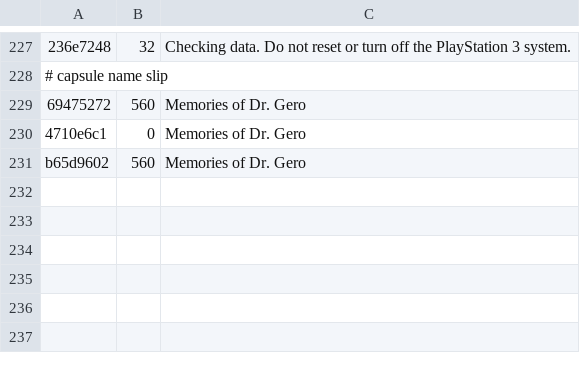
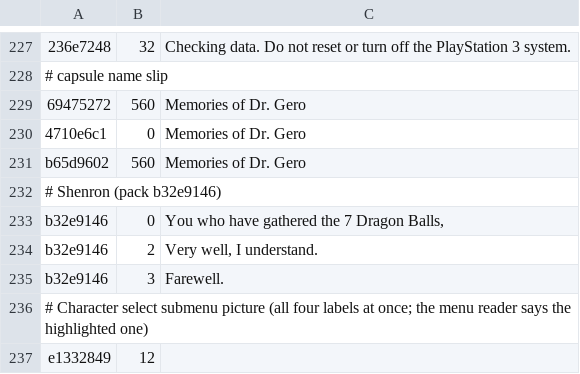
Before and after one commit to BlindChallengerX/Budokai3Access, a TSV file: data/fixes.tsv, drawn as a sheet; only a part is shown, gaps mark what is left out; the diff names each change by its address in the sheet, - before the commit and + after, or states it on an @@ line.

```diff
--- a/data/fixes.tsv
+++ b/data/fixes.tsv
+row 232: # Shenron (pack b32e9146)
+row 233: b32e9146 | 0 | You who have gathered the 7 Dragon Balls,
+row 234: b32e9146 | 2 | Very well, I understand.
+row 235: b32e9146 | 3 | Farewell.
+row 236: # Character select submenu picture (all four labels at once; the menu reader says the highlighted one)
+row 237: e1332849 | 12
```
Also changed, not shown: data/text.tsv, 4 other files.
